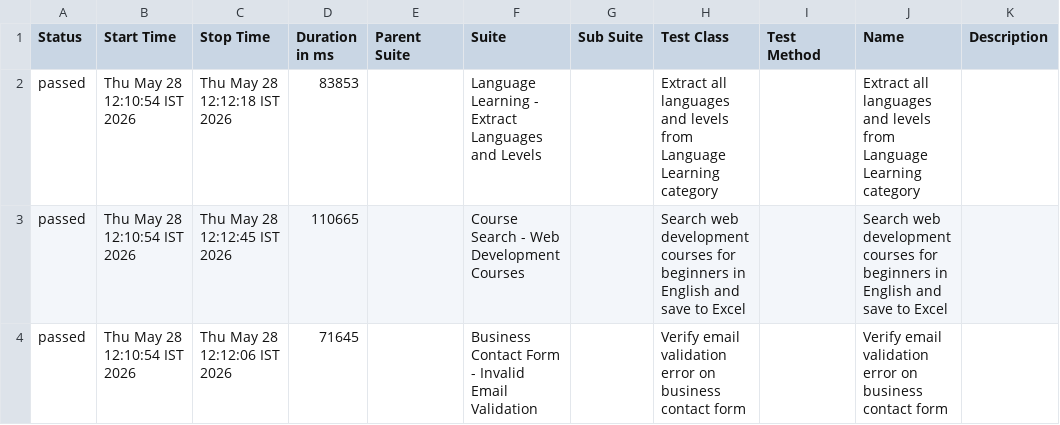
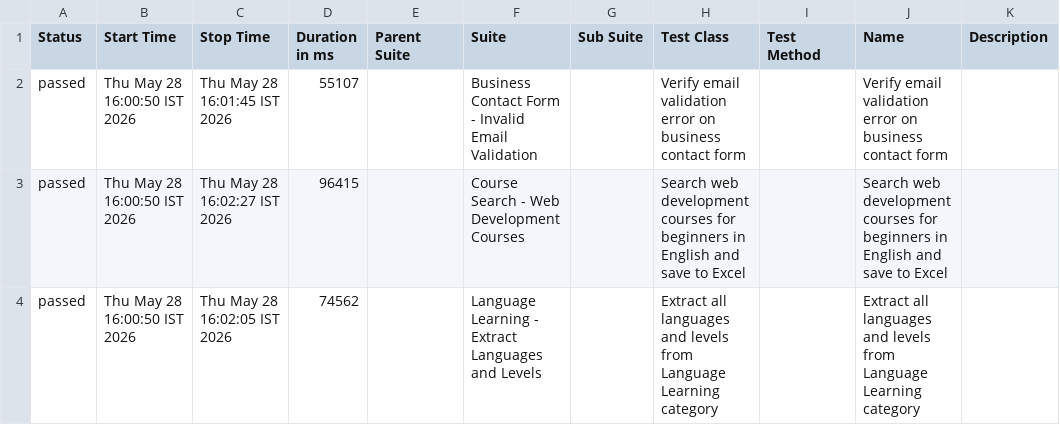
Before and after one commit to BalajiReddyCTS/coursera-hackathon-project, a CSV file: reports/allure-report/data/suites.csv, drawn as a sheet.

```diff
--- a/reports/allure-report/data/suites.csv
+++ b/reports/allure-report/data/suites.csv
@@ -1,4 +1,4 @@
 "Status","Start Time","Stop Time","Duration in ms","Parent Suite","Suite","Sub Suite","Test Class","Test Method","Name","Description"
-"passed","Thu May 28 12:10:54 IST 2026","Thu May 28 12:12:18 IST 2026","83853","","Language Learning - Extract Languages and Levels","","Extract all languages and levels from Language Learning category","","Extract all languages and levels from Language Learning category",""
-"passed","Thu May 28 12:10:54 IST 2026","Thu May 28 12:12:45 IST 2026","110665","","Course Search - Web Development Courses","","Search web development courses for beginners in English and save to Excel","","Search web development courses for beginners in English and save to Excel",""
-"passed","Thu May 28 12:10:54 IST 2026","Thu May 28 12:12:06 IST 2026","71645","","Business Contact Form - Invalid Email Validation","","Verify email validation error on business contact form","","Verify email validation error on business contact form",""
+"passed","Thu May 28 16:00:50 IST 2026","Thu May 28 16:01:45 IST 2026","55107","","Business Contact Form - Invalid Email Validation","","Verify email validation error on business contact form","","Verify email validation error on business contact form",""
+"passed","Thu May 28 16:00:50 IST 2026","Thu May 28 16:02:27 IST 2026","96415","","Course Search - Web Development Courses","","Search web development courses for beginners in English and save to Excel","","Search web development courses for beginners in English and save to Excel",""
+"passed","Thu May 28 16:00:50 IST 2026","Thu May 28 16:02:05 IST 2026","74562","","Language Learning - Extract Languages and Levels","","Extract all languages and levels from Language Learning category","","Extract all languages and levels from Language Learning category",""
```
Also changed, not shown: reports/allure-report/data/behaviors.csv, 23 other files.
